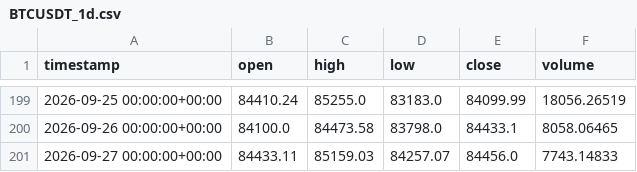
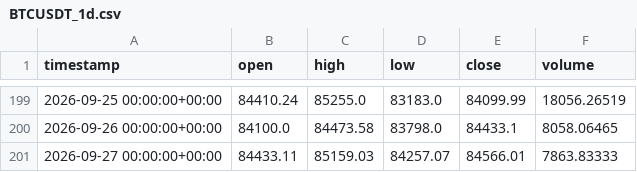
Before and after one commit to maraky122/mesa-brooks, a CSV file: data/ohlc/BTCUSDT_1d.csv, drawn as a sheet; only a part is shown, gaps mark what is left out.

```diff
--- a/data/ohlc/BTCUSDT_1d.csv
+++ b/data/ohlc/BTCUSDT_1d.csv
@@ -200,2 +200,2 @@ timestamp,open,high,low,close,volume
 2026-09-26 00:00:00+00:00,84100.0,84473.58,83798.0,84433.1,8058.06465
-2026-09-27 00:00:00+00:00,84433.11,85159.03,84257.07,84456.0,7743.14833
+2026-09-27 00:00:00+00:00,84433.11,85159.03,84257.07,84566.01,7863.83333
```
Also changed, not shown: data/ohlc/BTCUSDT_1h.csv, data/ohlc/ETHUSDT_1d.csv, 7 other files.
